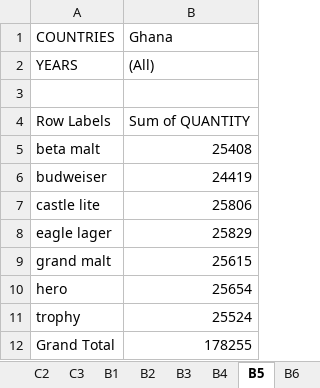
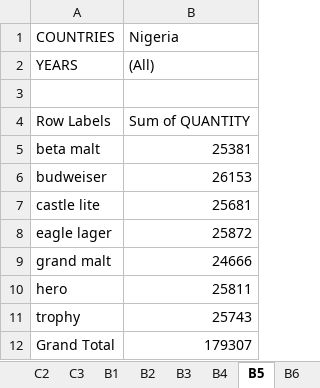
Before and after one commit to Ebubey/SQL_codes, an Excel workbook: excel class and works/pivot table.xlsx, sheet B5, drawn as a sheet; values as stored, in another font and other column widths than the file's, no borders; charts and pictures not drawn; the diff names each change by its address in the sheet, - before the commit and + after, or states it on an @@ line.

```diff
--- a/excel class and works/pivot table.xlsx (sheet B5)
+++ b/excel class and works/pivot table.xlsx (sheet B5)
-B1: Ghana
+B1: Nigeria
-B5 (Nigeria): 25408
+B5 (Nigeria): 25381
-B6 (Nigeria): 24419
+B6 (Nigeria): 26153
-B7 (Nigeria): 25806
+B7 (Nigeria): 25681
-B8 (Nigeria): 25829
+B8 (Nigeria): 25872
-B9 (Nigeria): 25615
+B9 (Nigeria): 24666
-B10 (Nigeria): 25654
+B10 (Nigeria): 25811
-B11 (Nigeria): 25524
+B11 (Nigeria): 25743
-B12 (Nigeria): 178255
+B12 (Nigeria): 179307
```
Also changed, not shown: sheet B3, sheet B6, sheet B7, sheet B4, other sheet tabs, charts or pictures, 1 other file.
